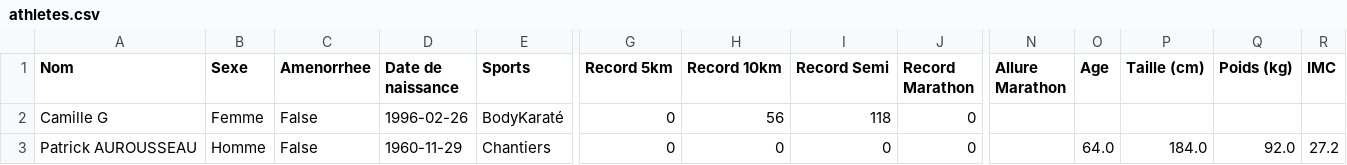
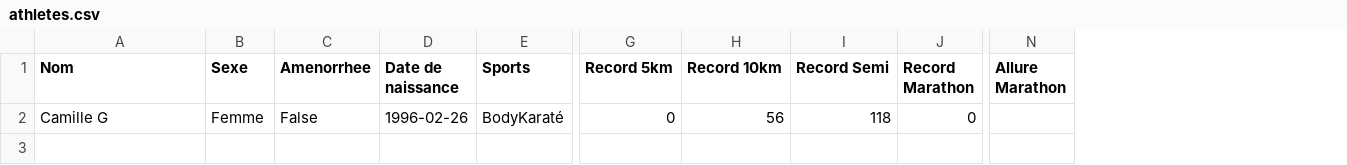
Before and after one commit to ABIOMK/Plateforme-Entrainement, a CSV file: data/athletes.csv, drawn as a sheet; only a part is shown, gaps mark what is left out; rows hold the shown columns only; the diff names each change by its address in the sheet, - before the commit and + after, or states it on an @@ line.

```diff
--- a/data/athletes.csv
+++ b/data/athletes.csv
-column O (Age), empty
-column P (Taille (cm)), empty
-column Q (Poids (kg)), empty
-column R (IMC), empty
-row 3: Patrick AUROUSSEAU | Homme | False | 1960-11-29 | Chantiers | 0 | 0 | 0 | 0 |  | 64.0 | 184.0 | 92.0 | 27.2
```
Also changed, not shown: data/assignments.csv, data/feedbacks.csv, 5 other files.
